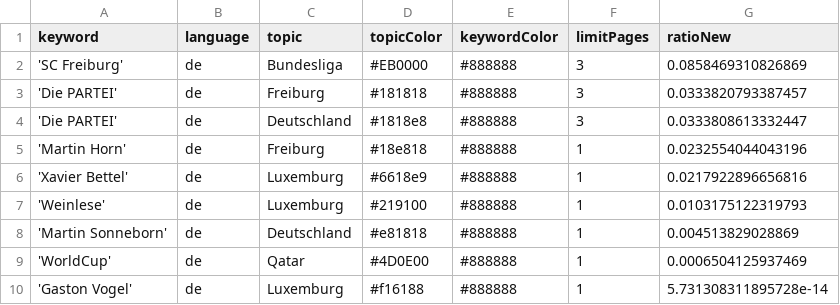
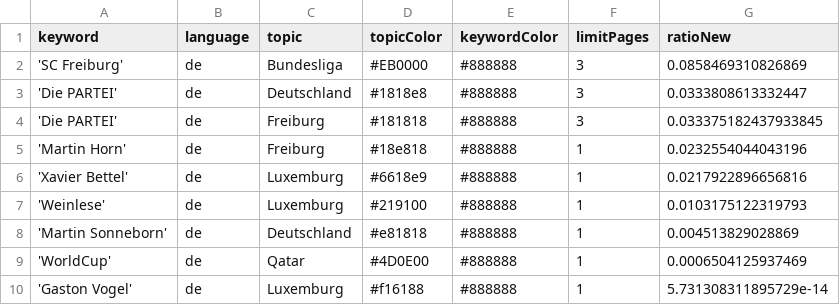
Before and after one commit to MomoThome/winterIsComing, a CSV file: keywords.csv, drawn as a sheet.

Commit message:
Commit from GitHub Actions (harvest:0.0)

```diff
--- a/keywords.csv
+++ b/keywords.csv
@@ -2,4 +2,4 @@ keyword,language,topic,topicColor,keywordColor,limitPages,ratioNew
 'SC Freiburg',de,Bundesliga,#EB0000,#888888,3,0.0858469310826869
-'Die PARTEI',de,Freiburg,#181818,#888888,3,0.0333820793387457
 'Die PARTEI',de,Deutschland,#1818e8,#888888,3,0.0333808613332447
+'Die PARTEI',de,Freiburg,#181818,#888888,3,0.033375182437933845
 'Martin Horn',de,Freiburg,#18e818,#888888,1,0.0232554044043196
@@ -9,2 +9,2 @@ keyword,language,topic,topicColor,keywordColor,limitPages,ratioNew
 'WorldCup',de,Qatar,#4D0E00,#888888,1,0.0006504125937469
-'Gaston Vogel',de,Luxemburg,#f16188,#888888,1,5.731308311895728e-14
+'Gaston Vogel',de,Luxemburg,#f16188,#888888,1,5.731308311895729e-14
```
